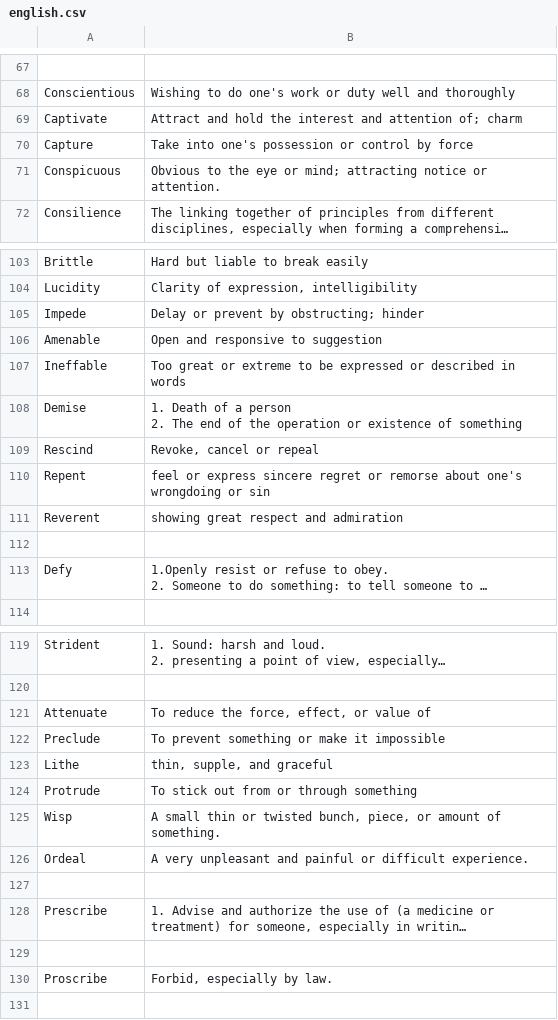
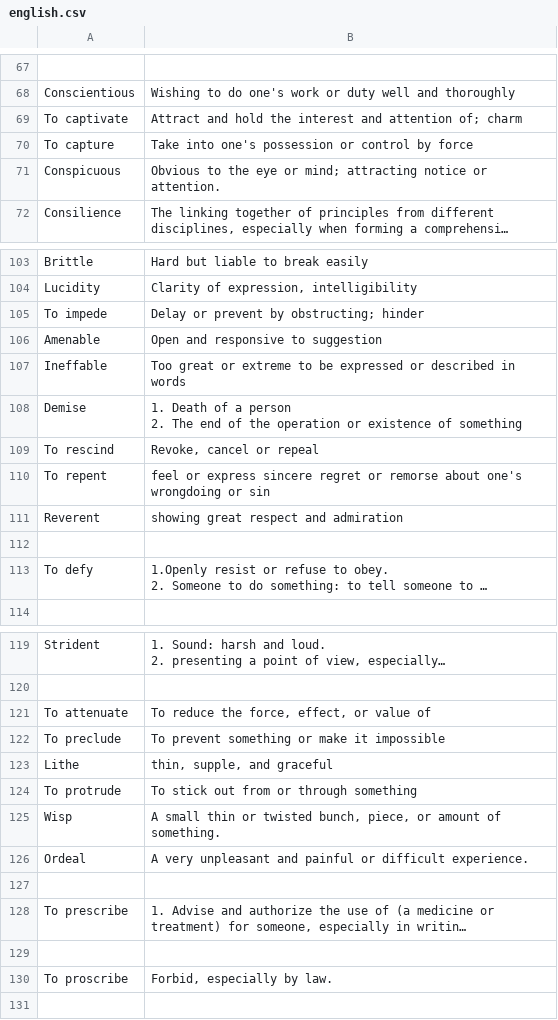
Before and after one commit to kklein/flashcards, a CSV file: english.csv, drawn as a sheet; only a part is shown, gaps mark what is left out; long unchanged cells end in …; the diff covers the shown part only; the diff names each change by its address in the sheet, - before the commit and + after, or states it on an @@ line.

```diff
--- a/english.csv
+++ b/english.csv
-A69: Captivate
+A69: To captivate
-A70: Capture
+A70: To capture
-A105: Impede
+A105: To impede
-A109: Rescind
+A109: To rescind
-A110: Repent
+A110: To repent
-A113: Defy
+A113: To defy
-A121: Attenuate
+A121: To attenuate
-A122: Preclude
+A122: To preclude
-A124: Protrude
+A124: To protrude
-A128: Prescribe
+A128: To prescribe
-A130: Proscribe
+A130: To proscribe
```
Also changed, not shown: 3 edited cells elsewhere in this file.
